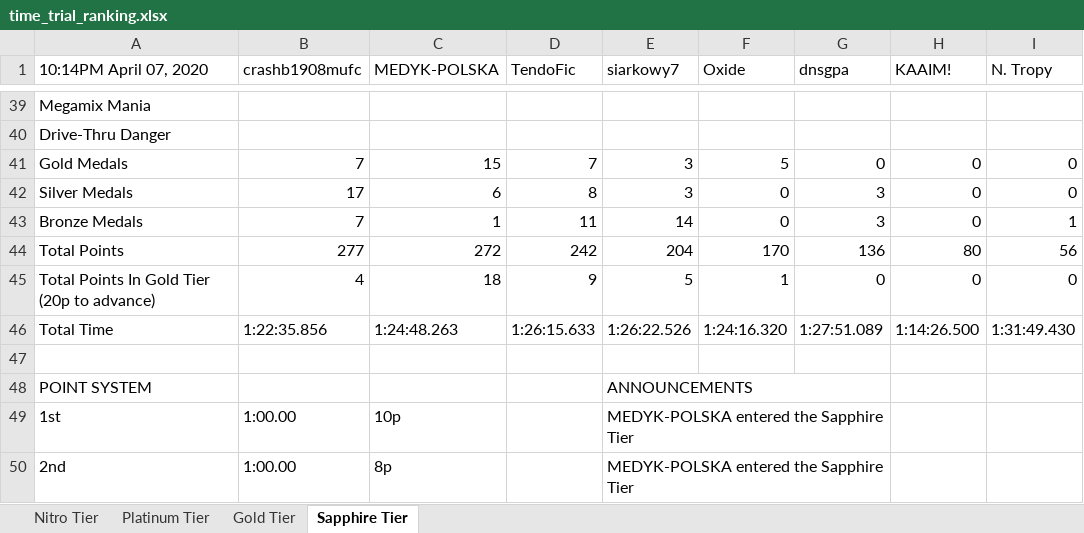
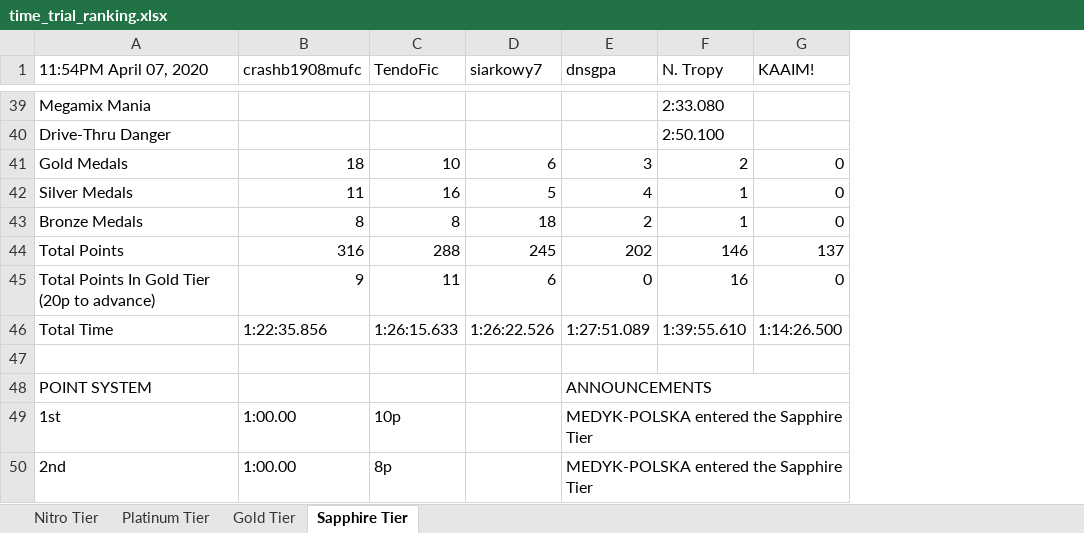
Before and after one commit to myjniak/ctr_time_trials, an Excel workbook: output/time_trial_ranking.xlsx, sheet Sapphire Tier, drawn as a sheet; only a part is shown, gaps mark what is left out; values as stored, in another font and other column widths than the file's, no cell formats; removed rows and columns are numbered as before the commit, all else as after; the diff covers the shown part only; the diff names each change by its address in the sheet, - before the commit and + after, or states it on an @@ line.

```diff
--- a/output/time_trial_ranking.xlsx (sheet Sapphire Tier)
+++ b/output/time_trial_ranking.xlsx (sheet Sapphire Tier)
-column C (MEDYK-POLSKA), rows 41-50: 15 | 6 | 1 | 272 | 18 | 1:24:48.263 |  |  | 10p | 8p
-column F (Oxide), rows 41-46: 5 | 0 | 0 | 170 | 1 | 1:24:16.320
+column F (N. Tropy), rows 39-46: 2:33.080 | 2:50.100 | 2 | 1 | 1 | 146 | 16 | 1:39:55.610
-column I (N. Tropy), rows 41-46: 0 | 0 | 1 | 56 | 0 | 1:31:49.430
-A1: 10:14PM April 07, 2020
+A1: 11:54PM April 07, 2020
-B41 (crashb1908mufc): 7
+B41 (crashb1908mufc): 18
-C41 (TendoFic): 7
+C41 (TendoFic): 10
-D41 (siarkowy7): 3
+D41 (siarkowy7): 6
-E41 (dnsgpa): 0
+E41 (dnsgpa): 3
-B42 (crashb1908mufc): 17
+B42 (crashb1908mufc): 11
-C42 (TendoFic): 8
+C42 (TendoFic): 16
-D42 (siarkowy7): 3
+D42 (siarkowy7): 5
-E42 (dnsgpa): 3
+E42 (dnsgpa): 4
-B43 (crashb1908mufc): 7
+B43 (crashb1908mufc): 8
-C43 (TendoFic): 11
+C43 (TendoFic): 8
-D43 (siarkowy7): 14
+D43 (siarkowy7): 18
-E43 (dnsgpa): 3
+E43 (dnsgpa): 2
-B44 (crashb1908mufc): 277
+B44 (crashb1908mufc): 316
-C44 (TendoFic): 242
+C44 (TendoFic): 288
-D44 (siarkowy7): 204
+D44 (siarkowy7): 245
-E44 (dnsgpa): 136
+E44 (dnsgpa): 202
-G44 (KAAIM!): 80
+G44 (KAAIM!): 137
-B45 (crashb1908mufc): 4
+B45 (crashb1908mufc): 9
-C45 (TendoFic): 9
+C45 (TendoFic): 11
-D45 (siarkowy7): 5
+D45 (siarkowy7): 6
-D48 (siarkowy7): ANNOUNCEMENTS
+D48 (siarkowy7): (empty)
-E48:G48 merged
-E48 (dnsgpa): (empty)
+E48 (dnsgpa): ANNOUNCEMENTS
+E48:G48 merged
-C49 (TendoFic): (empty)
+C49 (TendoFic): 10p
-D49:D50 (siarkowy7): MEDYK-POLSKA entered the Sapphire Tier
+D49:D50 (siarkowy7): (empty)
-E49:G49 merged
-E49:E50 (dnsgpa): (empty)
+E49:E50 (dnsgpa): MEDYK-POLSKA entered the Sapphire Tier
+E49:G49 merged
-C50 (TendoFic): (empty)
+C50 (TendoFic): 8p
-E50:G50 merged
+E50:G50 merged
```
Also changed, not shown: 21 edited cells and merged cells elsewhere in this sheet, sheet Gold Tier, sheet Nitro Tier, sheet Platinum Tier, cell formats, output/times_from_webpage.xlsx, 9 other files.
